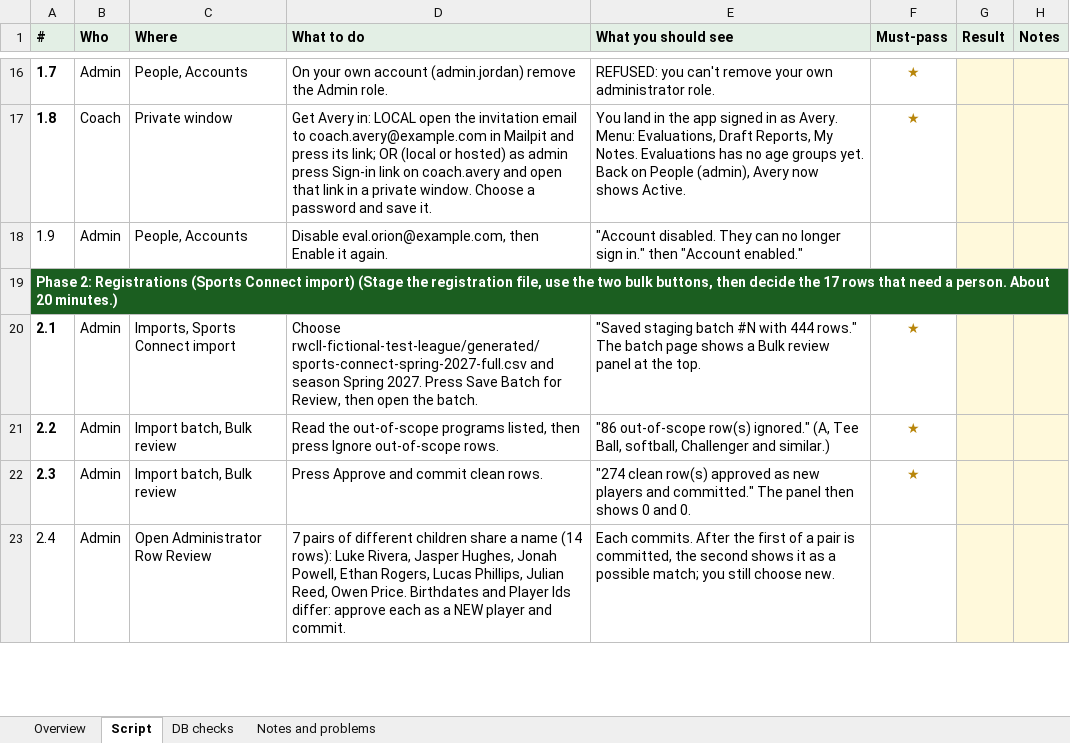
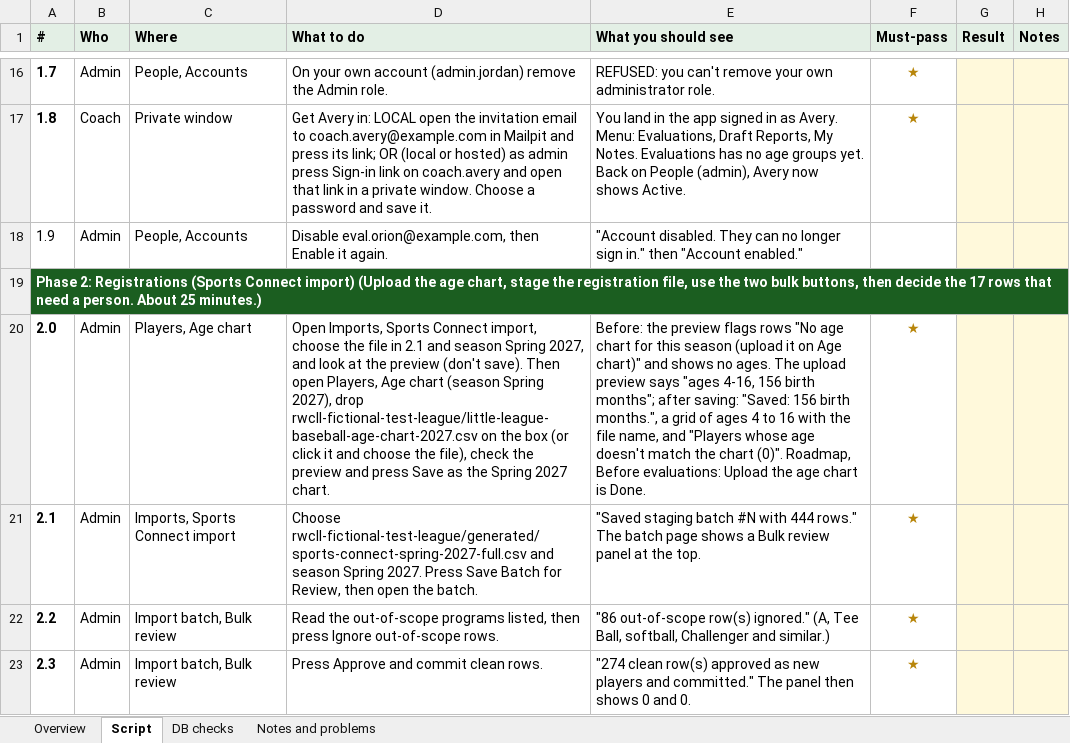
Before and after one commit to rwclldb/rwcll-player-evaluations, an Excel workbook: docs/TEST-PLAN-SEASON-SETUP.xlsx, sheet Script, drawn as a sheet; only a part is shown, gaps mark what is left out; the shorter side is filled out with more unchanged rows; values as stored, in another font and other column widths than the file's, no borders; conditional formats not drawn; the diff names each change by its address in the sheet, - before the commit and + after, or states it on an @@ line.

Commit message:
Age chart help

```diff
--- a/docs/TEST-PLAN-SEASON-SETUP.xlsx (sheet Script)
+++ b/docs/TEST-PLAN-SEASON-SETUP.xlsx (sheet Script)
-A19 (#): …Connect import) (Stage the registration file, use the two bulk buttons, then decide the 17 rows that need a person. About 20 minutes.)
+A19 (#): …Connect import) (Upload the age chart, stage the registration file, use the two bulk buttons, then decide the 17 rows that need a person. About 25 minutes.)
+row 20: 2.0 | Admin | Players, Age chart | Open Imports, Sports Connect import, choose the file in 2.1 and season Spring 2027, and look at the preview (don't save). Then open Players, Age chart (season Spring 2027), drop rwcll-fictional-test-league/little-league-baseball-age-chart-2027.csv on the box (or click it and choose the file), check the preview and press Save as the Spring 2027 chart. | Before: the preview flags rows "No age chart for this season (upload it on Age chart)" and shows no ages. The upload preview says "ages 4-16, 156 birth months"; after saving: "Saved: 156 birth months.", a grid of ages 4 to 16 with the file name, and "Players whose age doesn't match the chart (0)". Roadmap, Before evaluations: Upload the age chart is Done. | ★
```
Also changed, not shown: sheet Overview, sheet DB checks, 25 other files.
